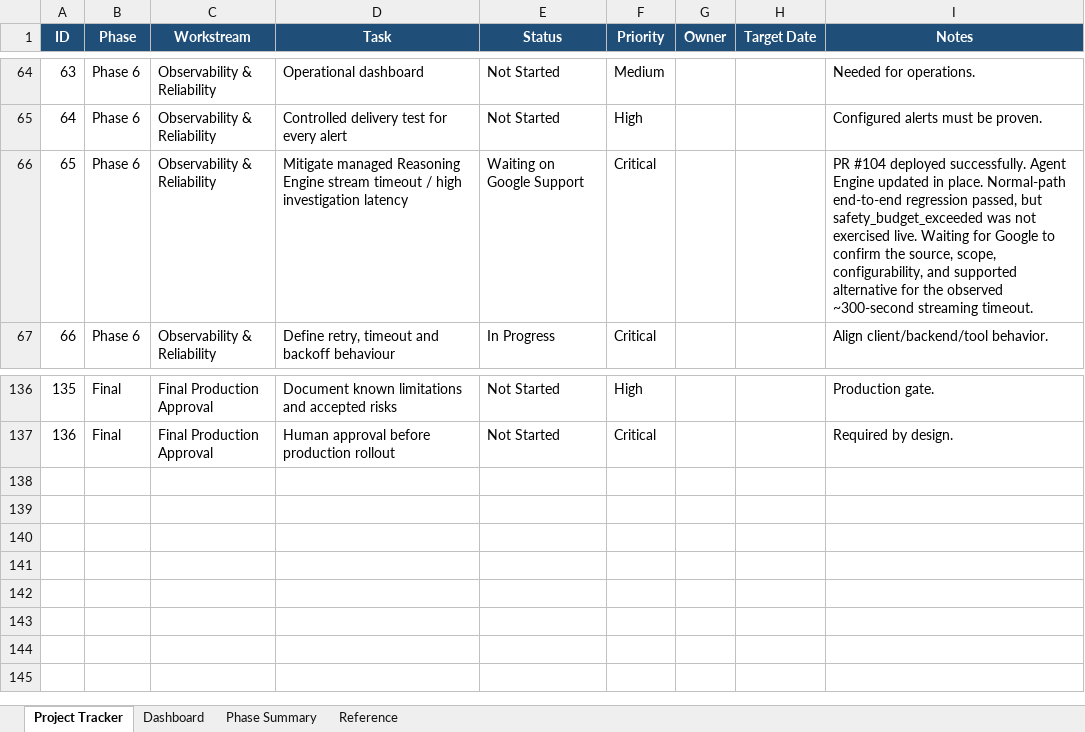
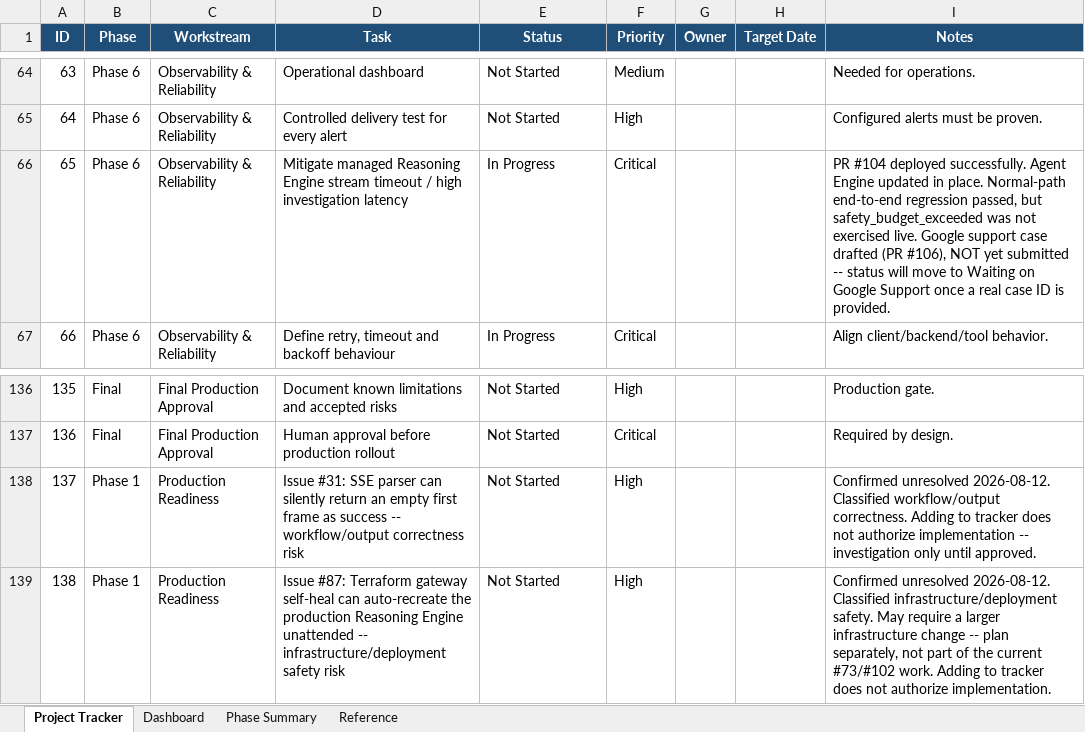
Before and after one commit to AshminPy/sre-agent-gateway, an Excel workbook: docs/management/PROJECT_TRACKER.xlsx, sheet Project Tracker, drawn as a sheet; only a part is shown, gaps mark what is left out; values as stored, in another font and other column widths than the file's, no borders; conditional formats and table styles not drawn; the diff names each change by its address in the sheet, - before the commit and + after, or states it on an @@ line.

Commit message:
Correct row 65 back to In Progress; add #31 and #87 as new tracker rows
Row 65 (#103) was moved to "Waiting on Google Support" prematurely --
the case has not actually been submitted yet. Reverted to In Progress
with corrected Notes; will move to Waiting on Google Support only once
a real case ID is provided.

Added rows 137 (#31, workflow/output correctness) and 138 (#87,
infrastructure/deployment safety), both Phase 1 / Production Readiness
/ High / Not Started. Adding these rows does not authorize
implementation of either.

Extended the Status/Priority dropdown validation ranges and Dashboard's
COUNTIF ranges from 137 to 138 rows. Phase Summary's COUNTIFS formulas
already use whole-column references (B:B/C:C/E:E), so they cover the
new rows automatically without needing edits.

```diff
--- a/docs/management/PROJECT_TRACKER.xlsx (sheet Project Tracker)
+++ b/docs/management/PROJECT_TRACKER.xlsx (sheet Project Tracker)
-E66 (Status): Waiting on Google Support
+E66 (Status): In Progress
-I66 (Notes): …exercised live. Waiting for Google to confirm the source, scope, configurability, and supported alternative for the observed ~300-second streaming timeout.
+I66 (Notes): …exercised live. Google support case drafted (PR #106), NOT yet submitted -- status will move to Waiting on Google Support once a real case ID is provided.
+row 138: 137 | Phase 1 | Production Readiness | Issue #31: SSE parser can silently return an empty first frame as success -- workflow/output correctness risk | Not Started | High |  |  | Confirmed unresolved 2026-08-12. Classified workflow/output correctness. Adding to tracker does not authorize implementation -- investigation only until approved.
+row 139: 138 | Phase 1 | Production Readiness | Issue #87: Terraform gateway self-heal can auto-recreate the production Reasoning Engine unattended -- infrastructure/deployment safety risk | Not Started | High |  |  | Confirmed unresolved 2026-08-12. Classified infrastructure/deployment safety. May require a larger infrastructure change -- plan separately, not part of the current #73/#102 work. Adding to tracker does not authorize implementation.
```
Also changed, not shown: sheet Dashboard.
